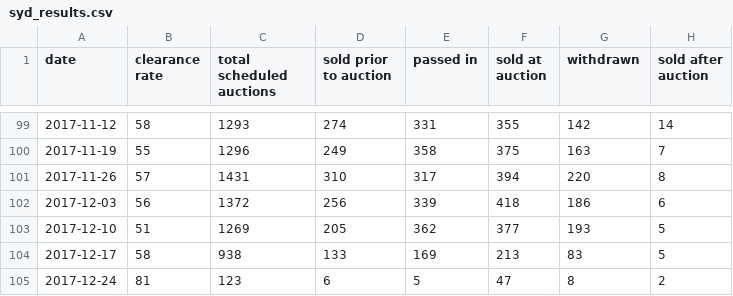
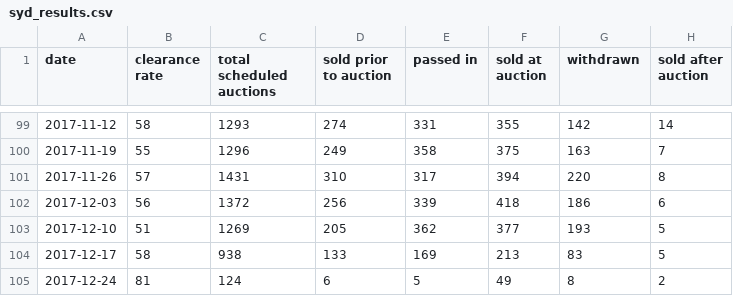
Before and after one commit to cameronmendoza/syd_auction_results, a CSV file: syd_results.csv, drawn as a sheet; only a part is shown, gaps mark what is left out.

Commit message:
update

```diff
--- a/syd_results.csv
+++ b/syd_results.csv
@@ -104,2 +104,2 @@ date,clearance rate,total scheduled auctions,sold prior to auction,passed in,sol
 2017-12-17,58,938,133,169,213,83,5
-2017-12-24,81,123,6,5,47,8,2
+2017-12-24,81,124,6,5,49,8,2
```
